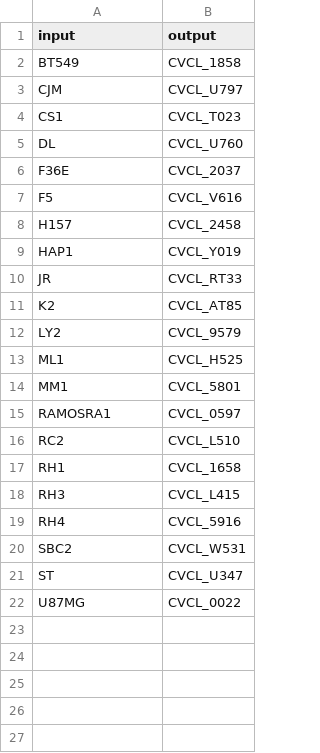
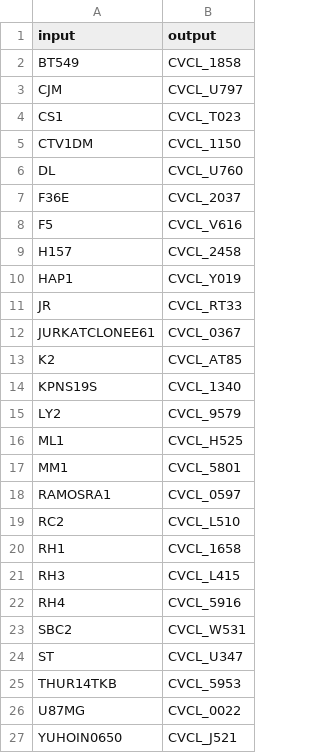
Before and after one commit to acidgenomics/r-cellosaurus, a CSV file: data-raw/overrides.csv, drawn as a sheet; the diff names each change by its address in the sheet, - before the commit and + after, or states it on an @@ line.

Commit message:
Rework toward using internal overrides data frame

```diff
--- a/data-raw/overrides.csv
+++ b/data-raw/overrides.csv
+row 5: CTV1DM | CVCL_1150
+row 12: JURKATCLONEE61 | CVCL_0367
+row 14: KPNS19S | CVCL_1340
+row 25: THUR14TKB | CVCL_5953
+row 27: YUHOIN0650 | CVCL_J521
```
Also changed, not shown: 2 other files.
